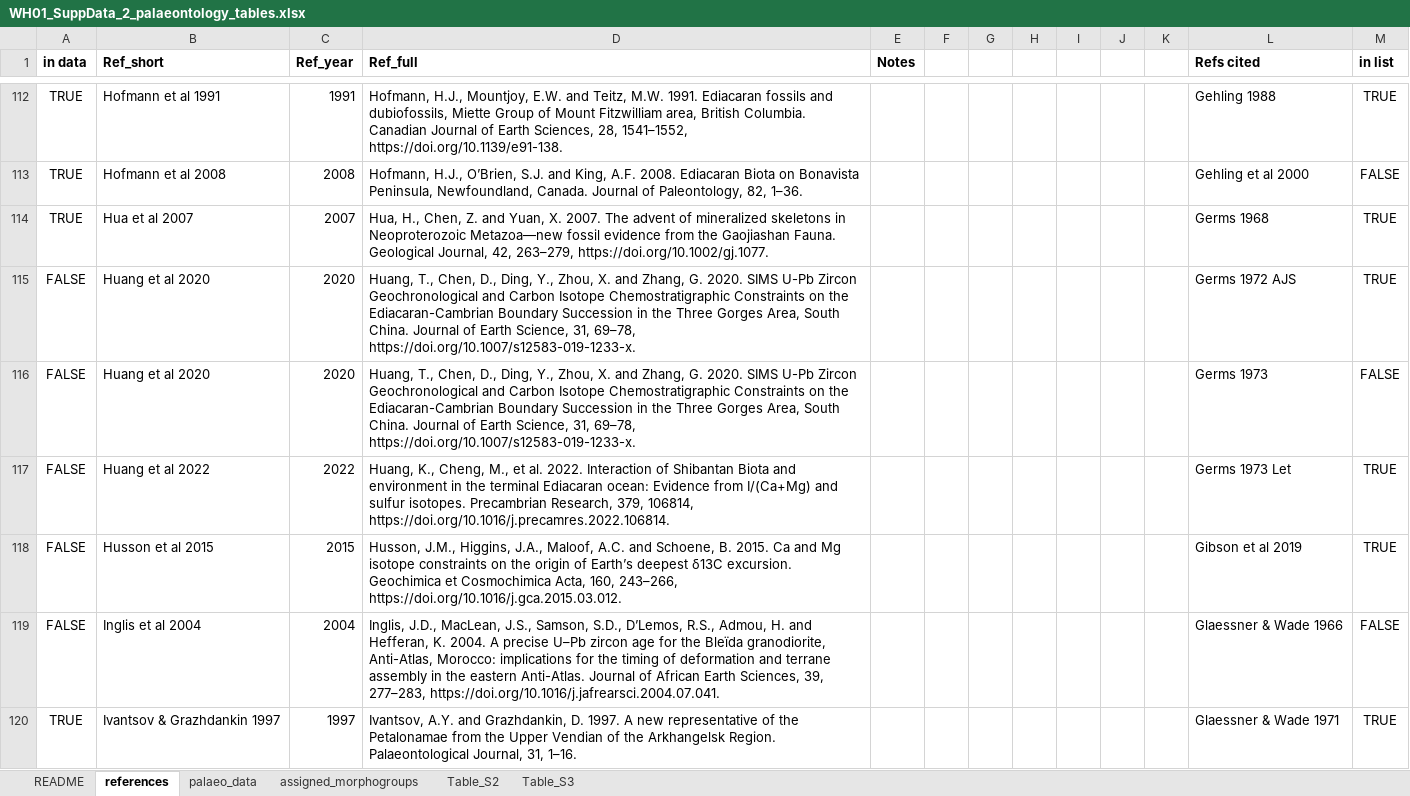
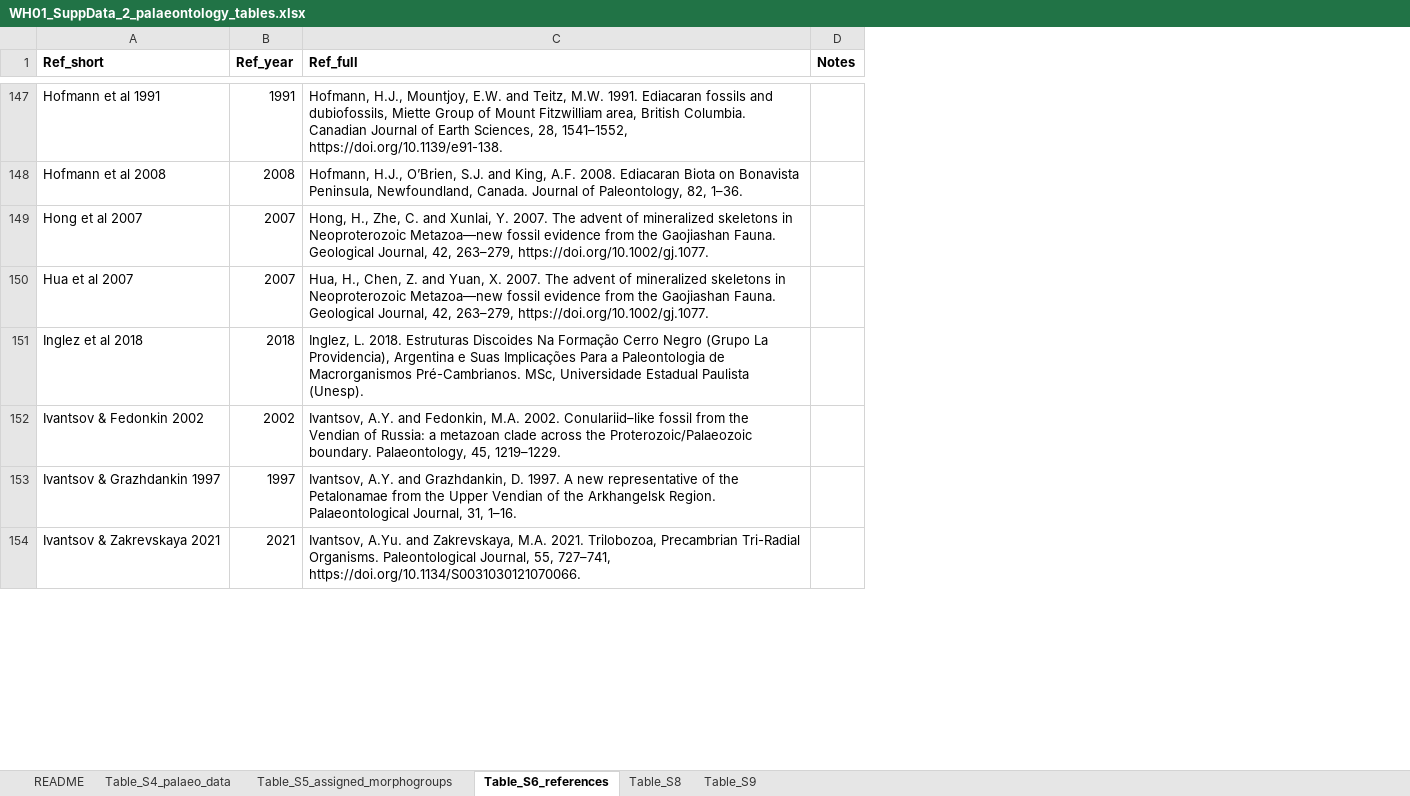
Before and after one commit to twwh01/Ediacaran_climate_framework, an Excel workbook: data/processed/WH01_SuppData_2_palaeontology_tables.xlsx, sheet Table_S6_references, drawn as a sheet; only a part is shown, gaps mark what is left out; values as stored, in another font and other column widths than the file's, no borders; conditional formats not drawn; removed rows and columns are numbered as before the commit, all else as after; the diff covers the shown part only; the diff names each change by its address in the sheet, - before the commit and + after, or states it on an @@ line.

Commit message:
updates for GSA Bulletin formatting
updating table and figure formatting for GSA Bull proofing

```diff
--- a/data/processed/WH01_SuppData_2_palaeontology_tables.xlsx (sheet Table_S6_references)
+++ b/data/processed/WH01_SuppData_2_palaeontology_tables.xlsx (sheet Table_S6_references)
-sheet tab: references
+sheet tab: Table_S6_references
-sheet tab: palaeo_data
+sheet tab: Table_S4_palaeo_data
-sheet tab: assigned_morphogroups
+sheet tab: Table_S5_assigned_morphogroups
-sheet tab: Table_S2
+sheet tab: Table_S8
-sheet tab: Table_S3
+sheet tab: Table_S9
@@ sheet tab order changed: README | Table_S4_palaeo_data | Table_S5_assigned_morphogroups | Table_S6_references | Table_S8 | Table_S9 @@
-column A (in data), rows 112-114: all TRUE; row 120: TRUE
-column F, empty
-column G, empty
-column H, empty
-column I, empty
-column J, empty
-column K, empty
-column L (Refs cited), rows 112-114: Gehling 1988 | Gehling et al 2000 | Germs 1968; row 120: Glaessner & Wade 1971
-column M (in list), rows 112-114: TRUE | FALSE | TRUE; row 120: TRUE
+row 149: Hong et al 2007 | 2007 | Hong, H., Zhe, C. and Xunlai, Y. 2007. The advent of mineralized skeletons in Neoproterozoic Metazoa—new fossil evidence from the Gaojiashan Fauna. Geological Journal, 42, 263–279, https://doi.org/10.1002/gj.1077.
-row 115: FALSE | Huang et al 2020 | 2020 | Huang, T., Chen, D., Ding, Y., Zhou, X. and Zhang, G. 2020. SIMS U-Pb Zircon Geochronological and Carbon Isotope Chemostratigraphic Constraints on the Ediacaran-Cambrian Boundary Succession in the Three Gorges Area, South China. Journal of Earth Science, 31, 69–78, https://doi.org/10.1007/s12583-019-1233-x. |  |  |  |  |  |  |  | Germs 1972 AJS | TRUE
-row 116: FALSE | Huang et al 2020 | 2020 | Huang, T., Chen, D., Ding, Y., Zhou, X. and Zhang, G. 2020. SIMS U-Pb Zircon Geochronological and Carbon Isotope Chemostratigraphic Constraints on the Ediacaran-Cambrian Boundary Succession in the Three Gorges Area, South China. Journal of Earth Science, 31, 69–78, https://doi.org/10.1007/s12583-019-1233-x. |  |  |  |  |  |  |  | Germs 1973 | FALSE
-row 117: FALSE | Huang et al 2022 | 2022 | Huang, K., Cheng, M., et al. 2022. Interaction of Shibantan Biota and environment in the terminal Ediacaran ocean: Evidence from I/(Ca+Mg) and sulfur isotopes. Precambrian Research, 379, 106814, https://doi.org/10.1016/j.precamres.2022.106814. |  |  |  |  |  |  |  | Germs 1973 Let | TRUE
-row 118: FALSE | Husson et al 2015 | 2015 | Husson, J.M., Higgins, J.A., Maloof, A.C. and Schoene, B. 2015. Ca and Mg isotope constraints on the origin of Earth’s deepest δ13C excursion. Geochimica et Cosmochimica Acta, 160, 243–266, https://doi.org/10.1016/j.gca.2015.03.012. |  |  |  |  |  |  |  | Gibson et al 2019 | TRUE
-row 119: FALSE | Inglis et al 2004 | 2004 | Inglis, J.D., MacLean, J.S., Samson, S.D., D’Lemos, R.S., Admou, H. and Hefferan, K. 2004. A precise U–Pb zircon age for the Bleïda granodiorite, Anti-Atlas, Morocco: implications for the timing of deformation and terrane assembly in the eastern Anti-Atlas. Journal of African Earth Sciences, 39, 277–283, https://doi.org/10.1016/j.jafrearsci.2004.07.041. |  |  |  |  |  |  |  | Glaessner & Wade 1966 | FALSE
+row 151: Inglez et al 2018 | 2018 | Inglez, L. 2018. Estruturas Discoides Na Formação Cerro Negro (Grupo La Providencia), Argentina e Suas Implicações Para a Paleontologia de Macrorganismos Pré-Cambrianos. MSc, Universidade Estadual Paulista (Unesp).
+row 152: Ivantsov & Fedonkin 2002 | 2002 | Ivantsov, A.Y. and Fedonkin, M.A. 2002. Conulariid–like fossil from the Vendian of Russia: a metazoan clade across the Proterozoic/Palaeozoic boundary. Palaeontology, 45, 1219–1229.
+row 154: Ivantsov & Zakrevskaya 2021 | 2021 | Ivantsov, A.Yu. and Zakrevskaya, M.A. 2021. Trilobozoa, Precambrian Tri-Radial Organisms. Paleontological Journal, 55, 727–741, https://doi.org/10.1134/S0031030121070066.
```
Also changed, not shown: 124 added rows, 137 removed rows and 6 edited cells elsewhere in this sheet, sheet Table_S9, sheet Table_S4_palaeo_data, sheet README, data/processed/WH01_SuppData_1_deposits_tables.xlsx, data/raw/WH01_SuppData_1_deposits.xlsx, 26 other files.
